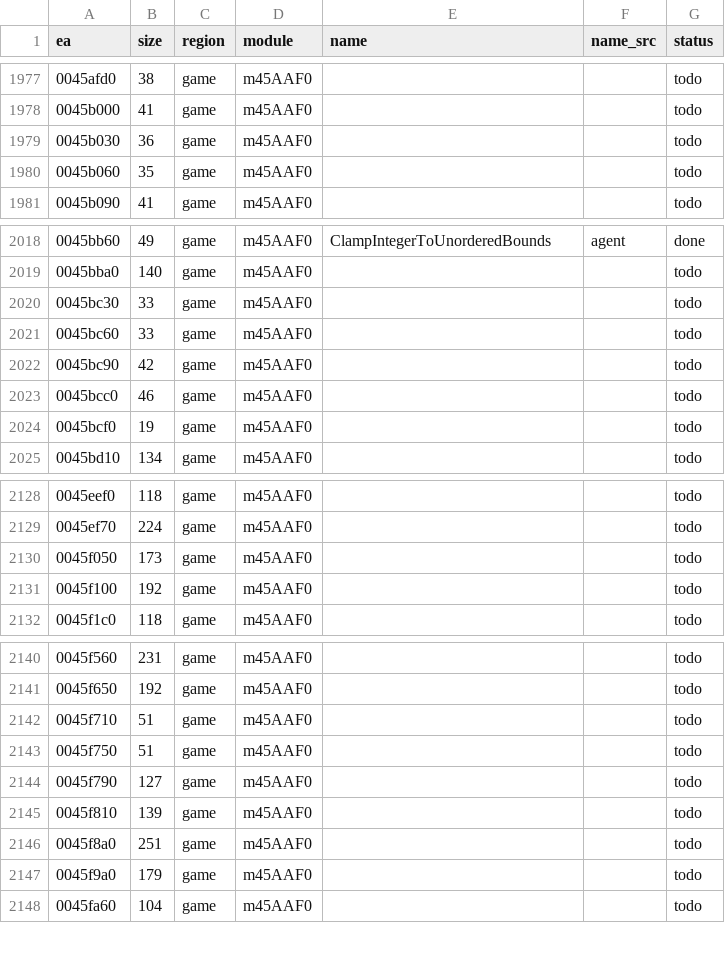
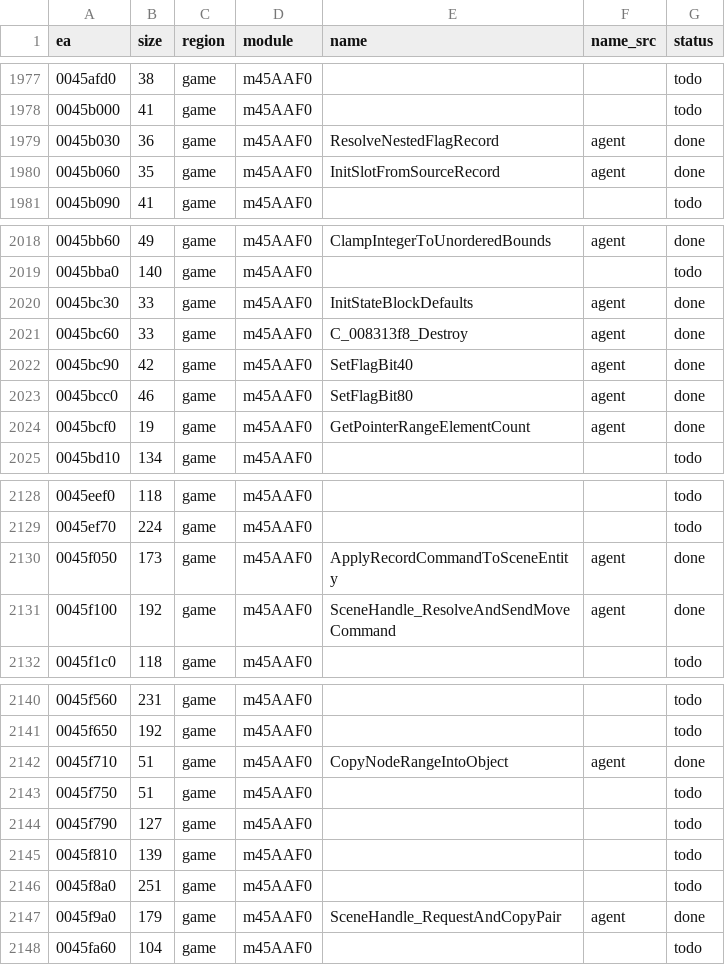
Before and after one commit to eonflux7/csf-re, a CSV file: db/functions.csv, drawn as a sheet; only a part is shown, gaps mark what is left out; the diff covers the shown part only.

```diff
--- a/db/functions.csv
+++ b/db/functions.csv
@@ -1978,4 +1978,4 @@ ea,size,region,module,name,name_src,status
 0045b000,41,game,m45AAF0,,,todo
-0045b030,36,game,m45AAF0,,,todo
-0045b060,35,game,m45AAF0,,,todo
+0045b030,36,game,m45AAF0,ResolveNestedFlagRecord,agent,done
+0045b060,35,game,m45AAF0,InitSlotFromSourceRecord,agent,done
 0045b090,41,game,m45AAF0,,,todo
@@ -2019,7 +2019,7 @@ ea,size,region,module,name,name_src,status
 0045bba0,140,game,m45AAF0,,,todo
-0045bc30,33,game,m45AAF0,,,todo
-0045bc60,33,game,m45AAF0,,,todo
-0045bc90,42,game,m45AAF0,,,todo
-0045bcc0,46,game,m45AAF0,,,todo
-0045bcf0,19,game,m45AAF0,,,todo
+0045bc30,33,game,m45AAF0,InitStateBlockDefaults,agent,done
+0045bc60,33,game,m45AAF0,C_008313f8_Destroy,agent,done
+0045bc90,42,game,m45AAF0,SetFlagBit40,agent,done
+0045bcc0,46,game,m45AAF0,SetFlagBit80,agent,done
+0045bcf0,19,game,m45AAF0,GetPointerRangeElementCount,agent,done
 0045bd10,134,game,m45AAF0,,,todo
@@ -2129,4 +2129,4 @@ ea,size,region,module,name,name_src,status
 0045ef70,224,game,m45AAF0,,,todo
-0045f050,173,game,m45AAF0,,,todo
-0045f100,192,game,m45AAF0,,,todo
+0045f050,173,game,m45AAF0,ApplyRecordCommandToSceneEntity,agent,done
+0045f100,192,game,m45AAF0,SceneHandle_ResolveAndSendMoveCommand,agent,done
 0045f1c0,118,game,m45AAF0,,,todo
@@ -2141,3 +2141,3 @@ ea,size,region,module,name,name_src,status
 0045f650,192,game,m45AAF0,,,todo
-0045f710,51,game,m45AAF0,,,todo
+0045f710,51,game,m45AAF0,CopyNodeRangeIntoObject,agent,done
 0045f750,51,game,m45AAF0,,,todo
@@ -2146,3 +2146,3 @@ ea,size,region,module,name,name_src,status
 0045f8a0,251,game,m45AAF0,,,todo
-0045f9a0,179,game,m45AAF0,,,todo
+0045f9a0,179,game,m45AAF0,SceneHandle_RequestAndCopyPair,agent,done
 0045fa60,104,game,m45AAF0,,,todo
```
Also changed, not shown: 29 edited cells elsewhere in this file, 22 other files.
